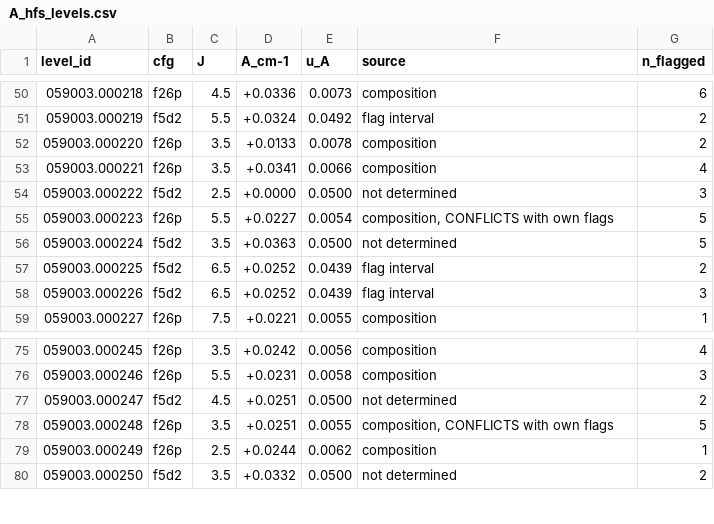
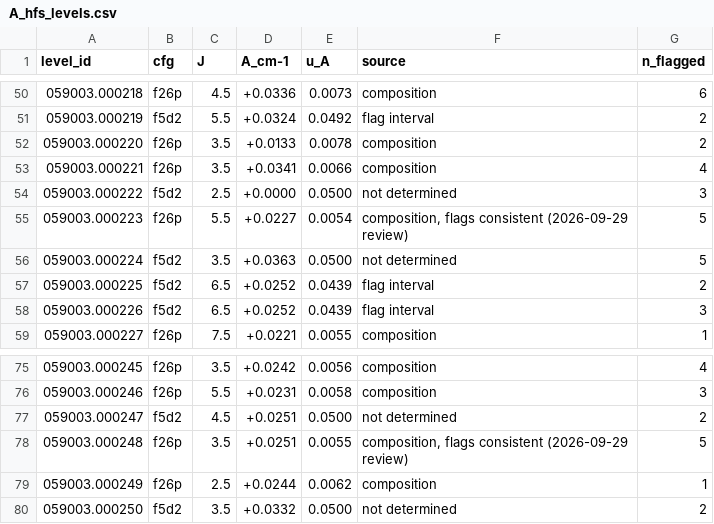
Before and after one commit to yralchen1/TableExtraction, a CSV file: LineClass/A_hfs_levels.csv, drawn as a sheet; only a part is shown, gaps mark what is left out.

```diff
--- a/LineClass/A_hfs_levels.csv
+++ b/LineClass/A_hfs_levels.csv
@@ -54,3 +54,3 @@ level_id,cfg,J,A_cm-1,u_A,source,n_flagged
 059003.000222,f5d2,2.5,+0.0000,0.0500,not determined,3
-059003.000223,f26p,5.5,+0.0227,0.0054,"composition, CONFLICTS with own flags",5
+059003.000223,f26p,5.5,+0.0227,0.0054,"composition, flags consistent (2026-09-29 review)",5
 059003.000224,f5d2,3.5,+0.0363,0.0500,not determined,5
@@ -77,3 +77,3 @@ level_id,cfg,J,A_cm-1,u_A,source,n_flagged
 059003.000247,f5d2,4.5,+0.0251,0.0500,not determined,2
-059003.000248,f26p,3.5,+0.0251,0.0055,"composition, CONFLICTS with own flags",5
+059003.000248,f26p,3.5,+0.0251,0.0055,"composition, flags consistent (2026-09-29 review)",5
 059003.000249,f26p,2.5,+0.0244,0.0062,composition,1
```
Also changed, not shown: LineClass/hfs_A_from_patterns.csv, LineClass/hfs_components.csv, 3 other files.
